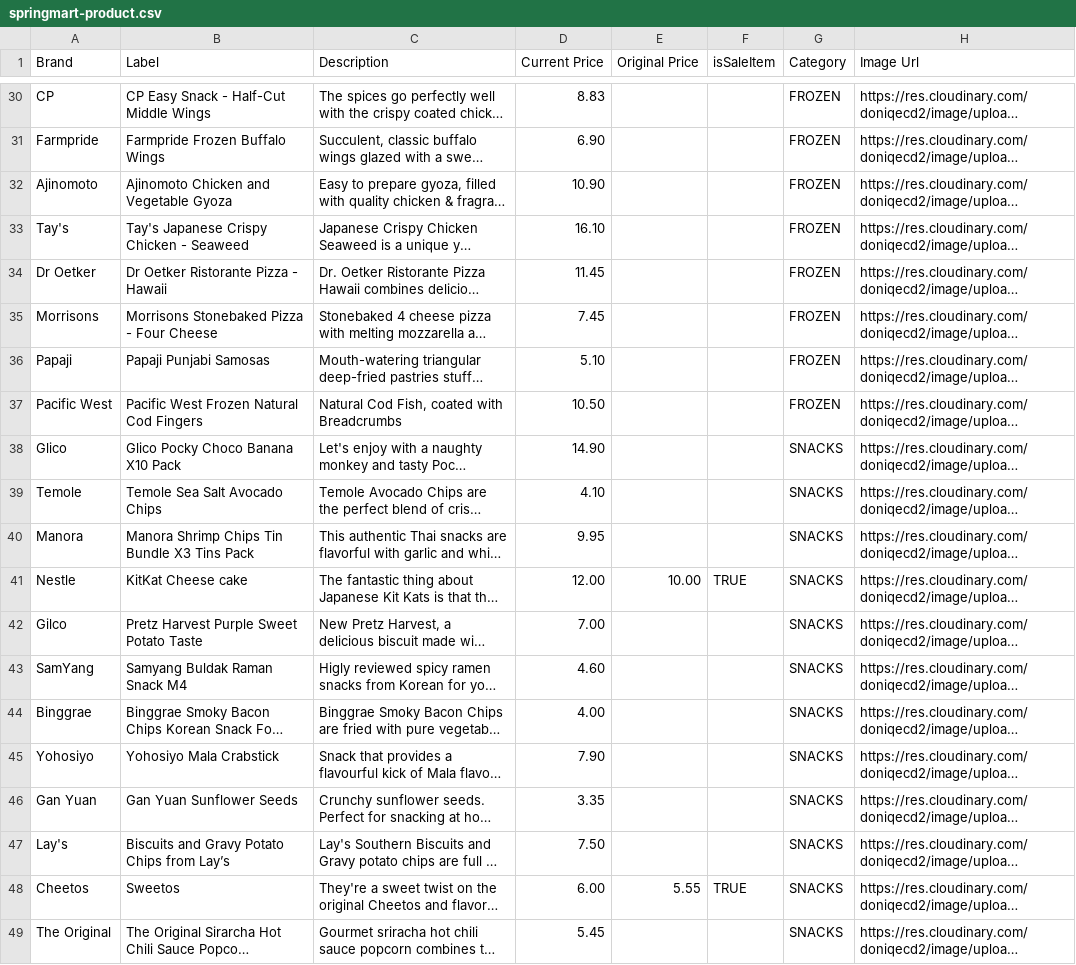
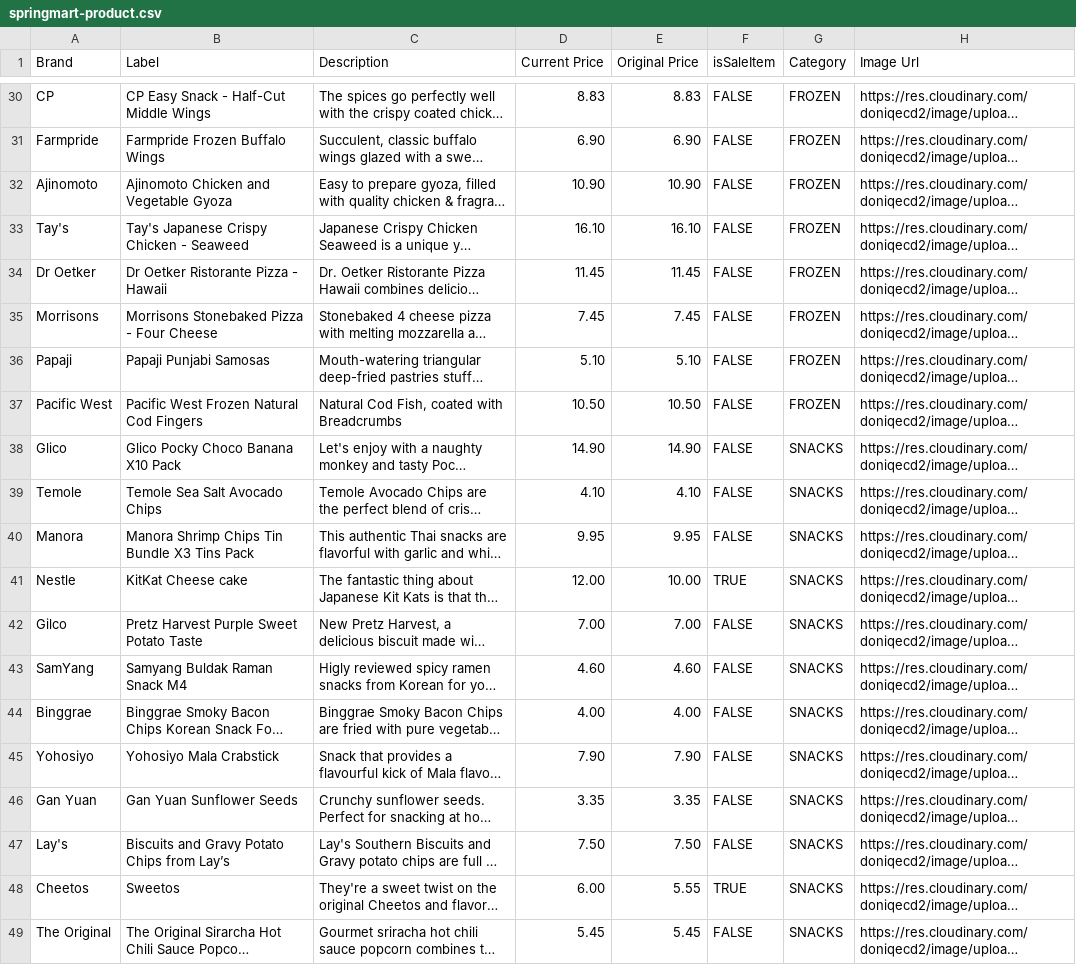
Before and after one commit to JustenMX/opendata-springmart-csv, a CSV file: springmart-product.csv, drawn as a sheet; only a part is shown, gaps mark what is left out; long unchanged cells end in …; the diff covers the shown part only; the diff names each change by its address in the sheet, - before the commit and + after, or states it on an @@ line.

```diff
--- a/springmart-product.csv
+++ b/springmart-product.csv
-E30 (Original Price): (empty)
+E30 (Original Price): 8.83
-F30:F40 (isSaleItem): (empty)
+F30:F40 (isSaleItem): FALSE
-E31 (Original Price): (empty)
+E31 (Original Price): 6.90
-E32 (Original Price): (empty)
+E32 (Original Price): 10.90
-E33 (Original Price): (empty)
+E33 (Original Price): 16.10
-E34 (Original Price): (empty)
+E34 (Original Price): 11.45
-E35 (Original Price): (empty)
+E35 (Original Price): 7.45
-E36 (Original Price): (empty)
+E36 (Original Price): 5.10
-E37 (Original Price): (empty)
+E37 (Original Price): 10.50
-E38 (Original Price): (empty)
+E38 (Original Price): 14.90
-E39 (Original Price): (empty)
+E39 (Original Price): 4.10
-E40 (Original Price): (empty)
+E40 (Original Price): 9.95
-E42 (Original Price): (empty)
+E42 (Original Price): 7.00
-F42:F47 (isSaleItem): (empty)
+F42:F47 (isSaleItem): FALSE
-E43 (Original Price): (empty)
+E43 (Original Price): 4.60
-E44 (Original Price): (empty)
+E44 (Original Price): 4.00
-E45 (Original Price): (empty)
+E45 (Original Price): 7.90
-E46 (Original Price): (empty)
+E46 (Original Price): 3.35
-E47 (Original Price): (empty)
+E47 (Original Price): 7.50
-E49 (Original Price): (empty)
+E49 (Original Price): 5.45
-F49 (isSaleItem): (empty)
+F49 (isSaleItem): FALSE
```
Also changed, not shown: 48 edited cells elsewhere in this file.
